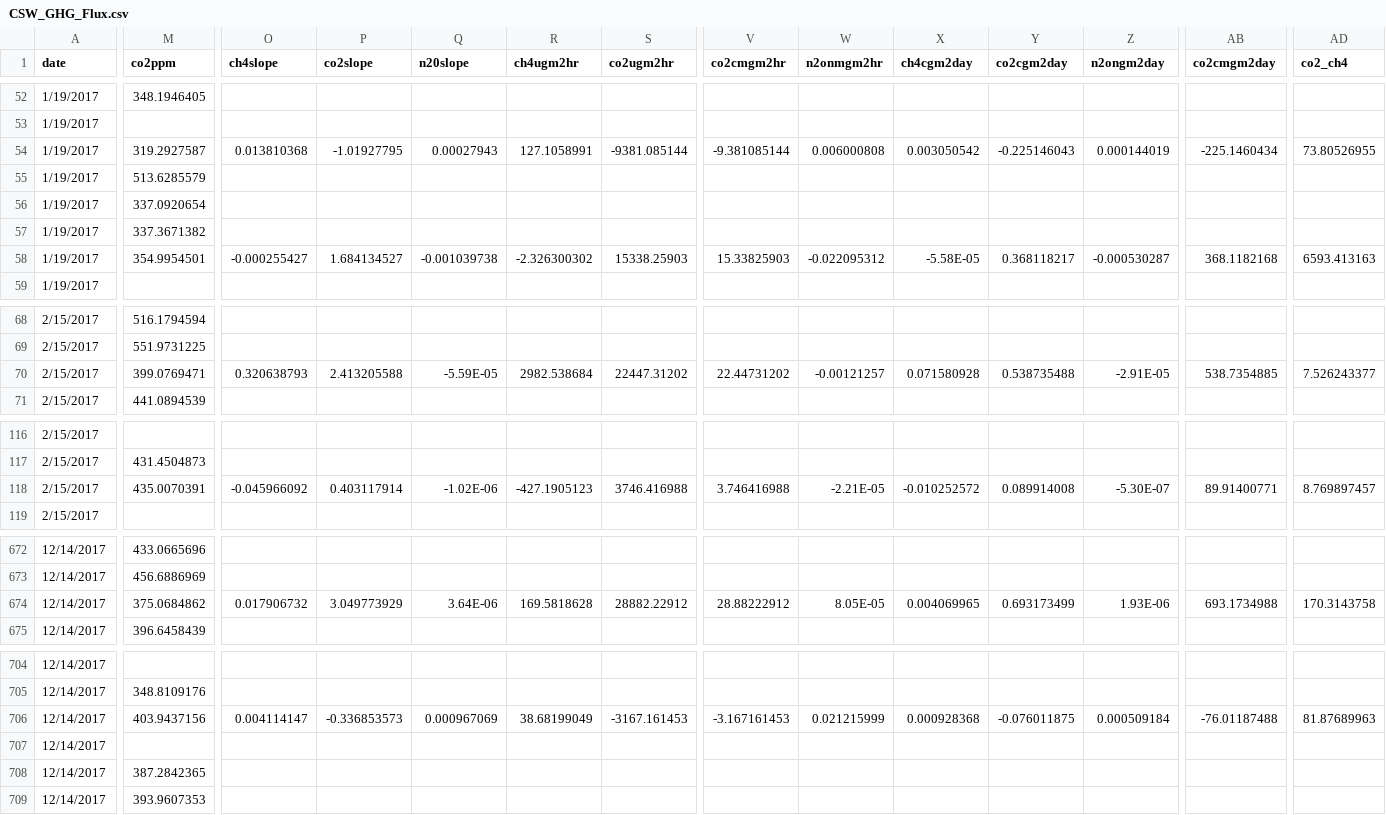
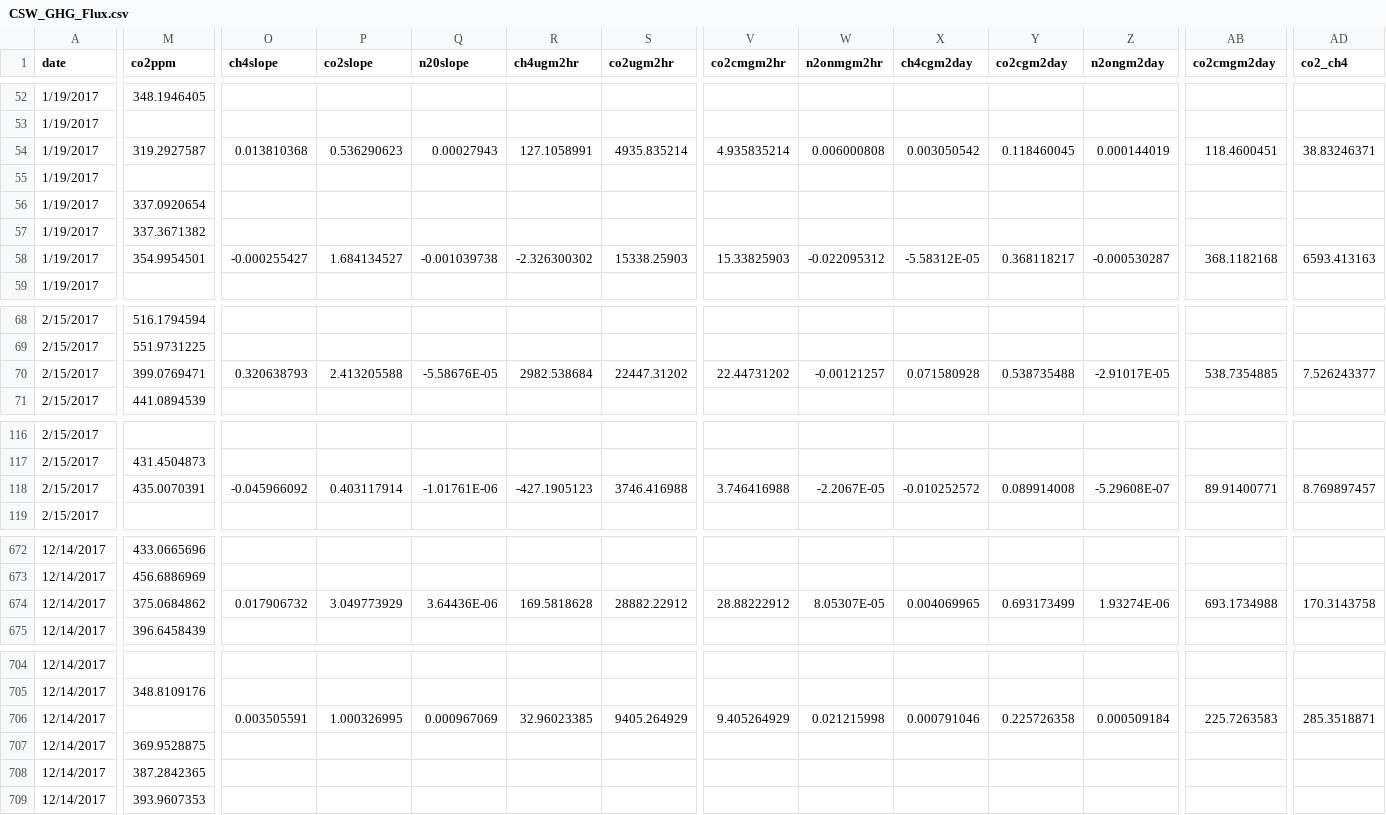
Before and after one commit to PeraltaLab/ConstructedStormwaterWetland, a CSV file: data/CSW_GHG_Flux.csv, drawn as a sheet; only a part is shown, gaps mark what is left out; the diff covers the shown part only; the diff names each change by its address in the sheet, - before the commit and + after, or states it on an @@ line.

```diff
--- a/data/CSW_GHG_Flux.csv
+++ b/data/CSW_GHG_Flux.csv
-P54 (co2slope): -1.01927795
+P54 (co2slope): 0.536290623
-S54 (co2ugm2hr): -9381.085144
+S54 (co2ugm2hr): 4935.835214
-V54 (co2cmgm2hr): -9.381085144
+V54 (co2cmgm2hr): 4.935835214
-Y54 (co2cgm2day): -0.225146043
+Y54 (co2cgm2day): 0.118460045
-AB54 (co2cmgm2day): -225.1460434
+AB54 (co2cmgm2day): 118.4600451
-AD54 (co2_ch4): 73.80526955
+AD54 (co2_ch4): 38.83246371
-M55 (co2ppm): 513.6285579
+M55 (co2ppm): (empty)
-X58 (ch4cgm2day): -5.58E-05
+X58 (ch4cgm2day): -5.58312E-05
-Q70 (n20slope): -5.59E-05
+Q70 (n20slope): -5.58676E-05
-Z70 (n2ongm2day): -2.91E-05
+Z70 (n2ongm2day): -2.91017E-05
-Q118 (n20slope): -1.02E-06
+Q118 (n20slope): -1.01761E-06
-W118 (n2onmgm2hr): -2.21E-05
+W118 (n2onmgm2hr): -2.2067E-05
-Z118 (n2ongm2day): -5.30E-07
+Z118 (n2ongm2day): -5.29608E-07
-Q674 (n20slope): 3.64E-06
+Q674 (n20slope): 3.64436E-06
-W674 (n2onmgm2hr): 8.05E-05
+W674 (n2onmgm2hr): 8.05307E-05
-Z674 (n2ongm2day): 1.93E-06
+Z674 (n2ongm2day): 1.93274E-06
-M706 (co2ppm): 403.9437156
+M706 (co2ppm): (empty)
-O706 (ch4slope): 0.004114147
+O706 (ch4slope): 0.003505591
-P706 (co2slope): -0.336853573
+P706 (co2slope): 1.000326995
-R706 (ch4ugm2hr): 38.68199049
+R706 (ch4ugm2hr): 32.96023385
-S706 (co2ugm2hr): -3167.161453
+S706 (co2ugm2hr): 9405.264929
-V706 (co2cmgm2hr): -3.167161453
+V706 (co2cmgm2hr): 9.405264929
-W706 (n2onmgm2hr): 0.021215999
+W706 (n2onmgm2hr): 0.021215998
-X706 (ch4cgm2day): 0.000928368
+X706 (ch4cgm2day): 0.000791046
-Y706 (co2cgm2day): -0.076011875
+Y706 (co2cgm2day): 0.225726358
-AB706 (co2cmgm2day): -76.01187488
+AB706 (co2cmgm2day): 225.7263583
-AD706 (co2_ch4): 81.87689963
+AD706 (co2_ch4): 285.3518871
-M707 (co2ppm): (empty)
+M707 (co2ppm): 369.9528875
```
Also changed, not shown: 94 edited cells elsewhere in this file, data/CSW_Water_Nutes.csv, figures/hydro.ghg.summary.csv, 44 other files.
